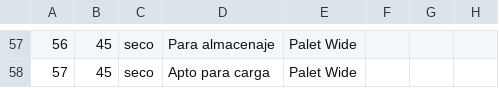
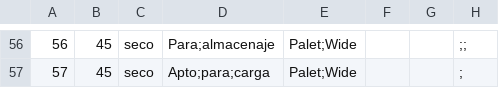
Before and after one commit to disgustingBot/silverSea, a CSV file: uploads/contenedores.csv, drawn as a sheet; only a part is shown, gaps mark what is left out; addresses are those after the commit; the diff covers the shown part only; the diff names each change by its address in the sheet, - before the commit and + after, or states it on an @@ line.

```diff
--- a/uploads/contenedores.csv
+++ b/uploads/contenedores.csv
-D56: Para almacenaje
+D56: Para;almacenaje
-E56:E57: Palet Wide
+E56:E57: Palet;Wide
-H56: (empty)
+H56: ;;
-D57: Apto para carga
+D57: Apto;para;carga
-H57: (empty)
+H57: ;
```
Also changed, not shown: 1 removed row and 136 edited cells elsewhere in this file, uploads/contenedores-05-07-2020.csv, 14 other files.
